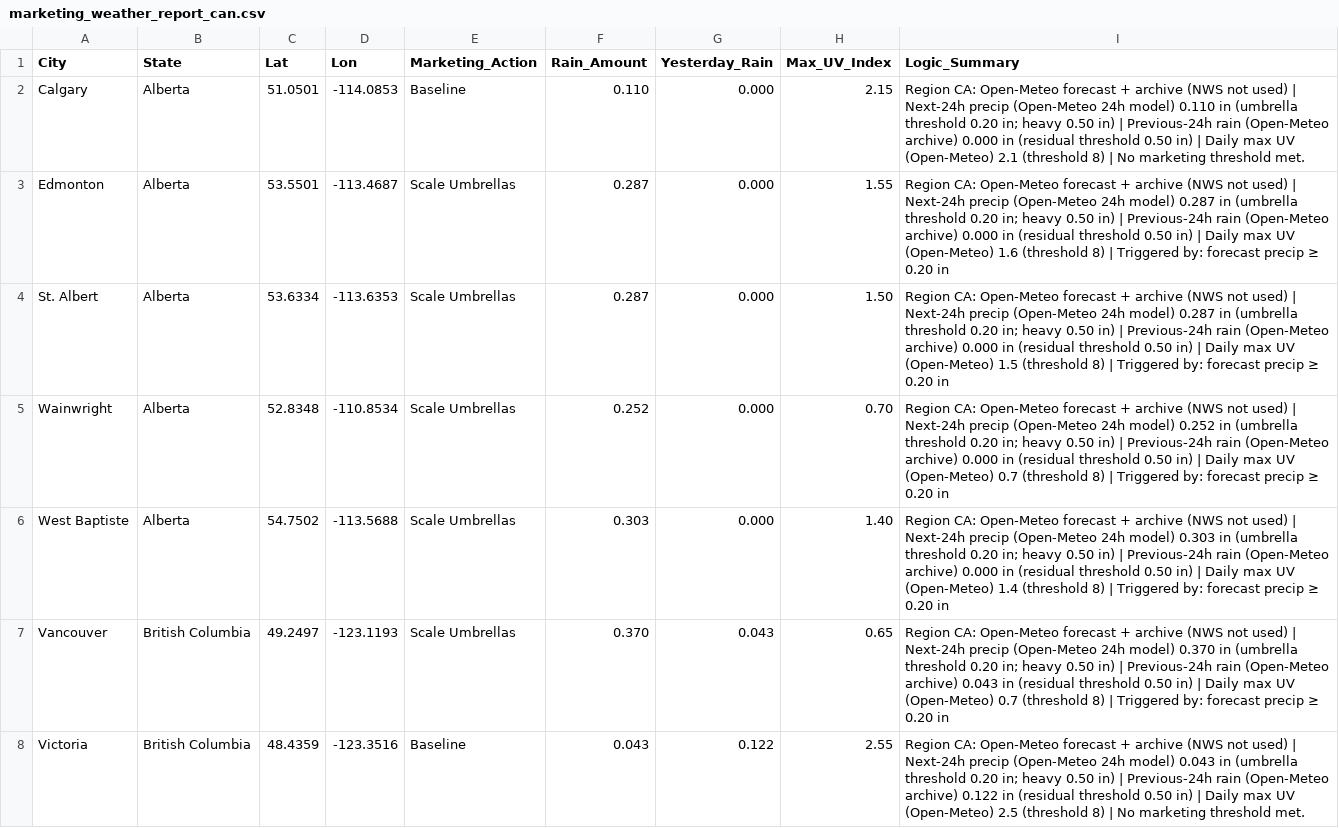
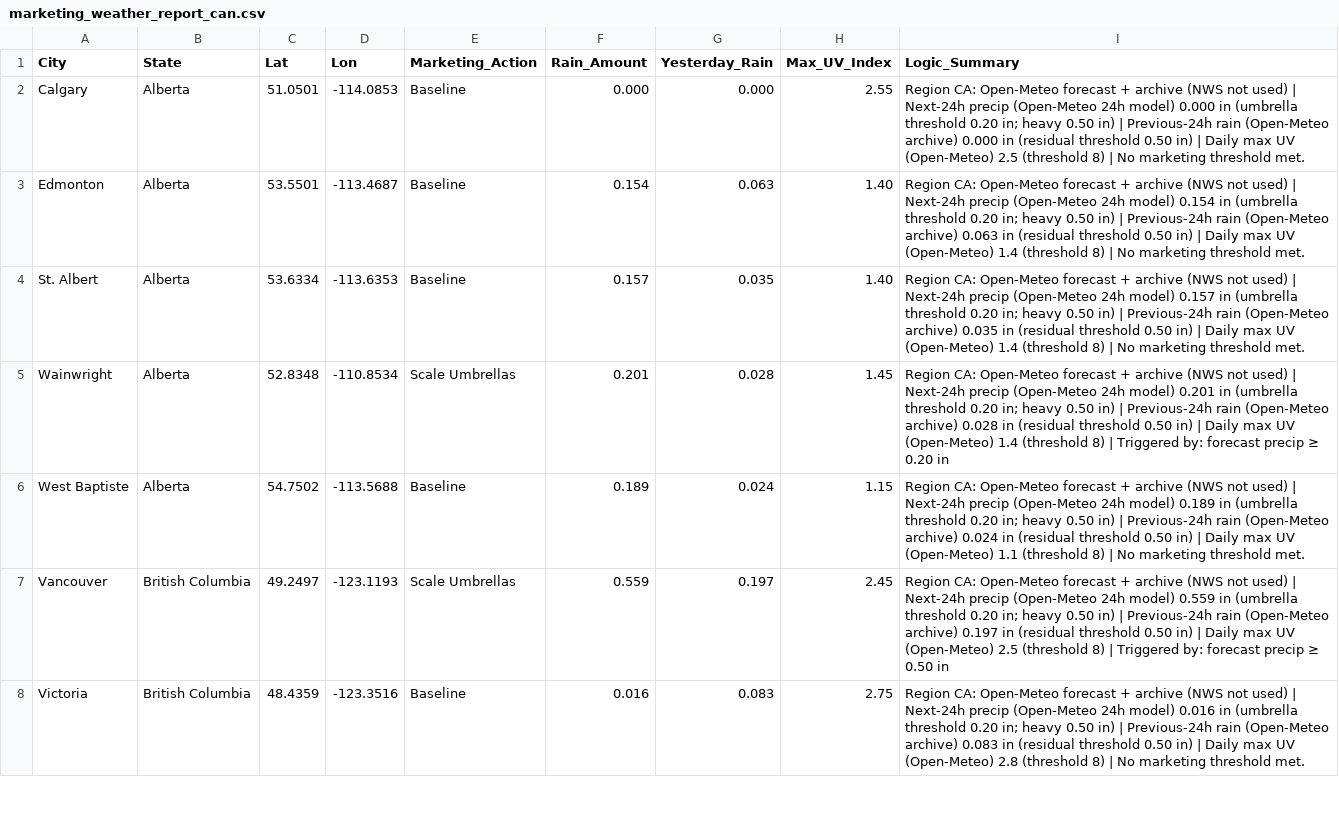
Before and after one commit to WeathermanInc/marketing-weather-engine, a CSV file: marketing_weather_report_can.csv, drawn as a sheet; only a part is shown; the diff covers the shown part only.

```diff
--- a/marketing_weather_report_can.csv
+++ b/marketing_weather_report_can.csv
@@ -1,8 +1,8 @@
 City,State,Lat,Lon,Marketing_Action,Rain_Amount,Yesterday_Rain,Max_UV_Index,Logic_Summary
-Calgary,Alberta,51.0501,-114.0853,Baseline,0.110,0.000,2.15,Region CA: Open-Meteo forecast + archive (NWS not used) | Next-24h precip (Open-Meteo 24h model) 0.110 in (umbrella threshold 0.20 in; heavy 0.50 in) | Previous-24h rain (Open-Meteo archive) 0.000 in (residual threshold 0.50 in) | Daily max UV (Open-Meteo) 2.1 (threshold 8) | No marketing threshold met.
-Edmonton,Alberta,53.5501,-113.4687,Scale Umbrellas,0.287,0.000,1.55,Region CA: Open-Meteo forecast + archive (NWS not used) | Next-24h precip (Open-Meteo 24h model) 0.287 in (umbrella threshold 0.20 in; heavy 0.50 in) | Previous-24h rain (Open-Meteo archive) 0.000 in (residual threshold 0.50 in) | Daily max UV (Open-Meteo) 1.6 (threshold 8) | Triggered by: forecast precip ≥ 0.20 in
-St. Albert,Alberta,53.6334,-113.6353,Scale Umbrellas,0.287,0.000,1.50,Region CA: Open-Meteo forecast + archive (NWS not used) | Next-24h precip (Open-Meteo 24h model) 0.287 in (umbrella threshold 0.20 in; heavy 0.50 in) | Previous-24h rain (Open-Meteo archive) 0.000 in (residual threshold 0.50 in) | Daily max UV (Open-Meteo) 1.5 (threshold 8) | Triggered by: forecast precip ≥ 0.20 in
-Wainwright,Alberta,52.8348,-110.8534,Scale Umbrellas,0.252,0.000,0.70,Region CA: Open-Meteo forecast + archive (NWS not used) | Next-24h precip (Open-Meteo 24h model) 0.252 in (umbrella threshold 0.20 in; heavy 0.50 in) | Previous-24h rain (Open-Meteo archive) 0.000 in (residual threshold 0.50 in) | Daily max UV (Open-Meteo) 0.7 (threshold 8) | Triggered by: forecast precip ≥ 0.20 in
-West Baptiste,Alberta,54.7502,-113.5688,Scale Umbrellas,0.303,0.000,1.40,Region CA: Open-Meteo forecast + archive (NWS not used) | Next-24h precip (Open-Meteo 24h model) 0.303 in (umbrella threshold 0.20 in; heavy 0.50 in) | Previous-24h rain (Open-Meteo archive) 0.000 in (residual threshold 0.50 in) | Daily max UV (Open-Meteo) 1.4 (threshold 8) | Triggered by: forecast precip ≥ 0.20 in
-Vancouver,British Columbia,49.2497,-123.1193,Scale Umbrellas,0.370,0.043,0.65,Region CA: Open-Meteo forecast + archive (NWS not used) | Next-24h precip (Open-Meteo 24h model) 0.370 in (umbrella threshold 0.20 in; heavy 0.50 in) | Previous-24h rain (Open-Meteo archive) 0.043 in (residual threshold 0.50 in) | Daily max UV (Open-Meteo) 0.7 (threshold 8) | Triggered by: forecast precip ≥ 0.20 in
-Victoria,British Columbia,48.4359,-123.3516,Baseline,0.043,0.122,2.55,Region CA: Open-Meteo forecast + archive (NWS not used) | Next-24h precip (Open-Meteo 24h model) 0.043 in (umbrella threshold 0.20 in; heavy 0.50 in) | Previous-24h rain (Open-Meteo archive) 0.122 in (residual threshold 0.50 in) | Daily max UV (Open-Meteo) 2.5 (threshold 8) | No marketing threshold met.
+Calgary,Alberta,51.0501,-114.0853,Baseline,0.000,0.000,2.55,Region CA: Open-Meteo forecast + archive (NWS not used) | Next-24h precip (Open-Meteo 24h model) 0.000 in (umbrella threshold 0.20 in; heavy 0.50 in) | Previous-24h rain (Open-Meteo archive) 0.000 in (residual threshold 0.50 in) | Daily max UV (Open-Meteo) 2.5 (threshold 8) | No marketing threshold met.
+Edmonton,Alberta,53.5501,-113.4687,Baseline,0.154,0.063,1.40,Region CA: Open-Meteo forecast + archive (NWS not used) | Next-24h precip (Open-Meteo 24h model) 0.154 in (umbrella threshold 0.20 in; heavy 0.50 in) | Previous-24h rain (Open-Meteo archive) 0.063 in (residual threshold 0.50 in) | Daily max UV (Open-Meteo) 1.4 (threshold 8) | No marketing threshold met.
+St. Albert,Alberta,53.6334,-113.6353,Baseline,0.157,0.035,1.40,Region CA: Open-Meteo forecast + archive (NWS not used) | Next-24h precip (Open-Meteo 24h model) 0.157 in (umbrella threshold 0.20 in; heavy 0.50 in) | Previous-24h rain (Open-Meteo archive) 0.035 in (residual threshold 0.50 in) | Daily max UV (Open-Meteo) 1.4 (threshold 8) | No marketing threshold met.
+Wainwright,Alberta,52.8348,-110.8534,Scale Umbrellas,0.201,0.028,1.45,Region CA: Open-Meteo forecast + archive (NWS not used) | Next-24h precip (Open-Meteo 24h model) 0.201 in (umbrella threshold 0.20 in; heavy 0.50 in) | Previous-24h rain (Open-Meteo archive) 0.028 in (residual threshold 0.50 in) | Daily max UV (Open-Meteo) 1.4 (threshold 8) | Triggered by: forecast precip ≥ 0.20 in
+West Baptiste,Alberta,54.7502,-113.5688,Baseline,0.189,0.024,1.15,Region CA: Open-Meteo forecast + archive (NWS not used) | Next-24h precip (Open-Meteo 24h model) 0.189 in (umbrella threshold 0.20 in; heavy 0.50 in) | Previous-24h rain (Open-Meteo archive) 0.024 in (residual threshold 0.50 in) | Daily max UV (Open-Meteo) 1.1 (threshold 8) | No marketing threshold met.
+Vancouver,British Columbia,49.2497,-123.1193,Scale Umbrellas,0.559,0.197,2.45,Region CA: Open-Meteo forecast + archive (NWS not used) | Next-24h precip (Open-Meteo 24h model) 0.559 in (umbrella threshold 0.20 in; heavy 0.50 in) | Previous-24h rain (Open-Meteo archive) 0.197 in (residual threshold 0.50 in) | Daily max UV (Open-Meteo) 2.5 (threshold 8) | Triggered by: forecast precip ≥ 0.50 in
+Victoria,British Columbia,48.4359,-123.3516,Baseline,0.016,0.083,2.75,Region CA: Open-Meteo forecast + archive (NWS not used) | Next-24h precip (Open-Meteo 24h model) 0.016 in (umbrella threshold 0.20 in; heavy 0.50 in) | Previous-24h rain (Open-Meteo archive) 0.083 in (residual threshold 0.50 in) | Daily max UV (Open-Meteo) 2.8 (threshold 8) | No marketing threshold met.
```
Also changed, not shown: 165 edited cells elsewhere in this file, marketing_weather_report_uk.csv, marketing_weather_report_us.csv.
